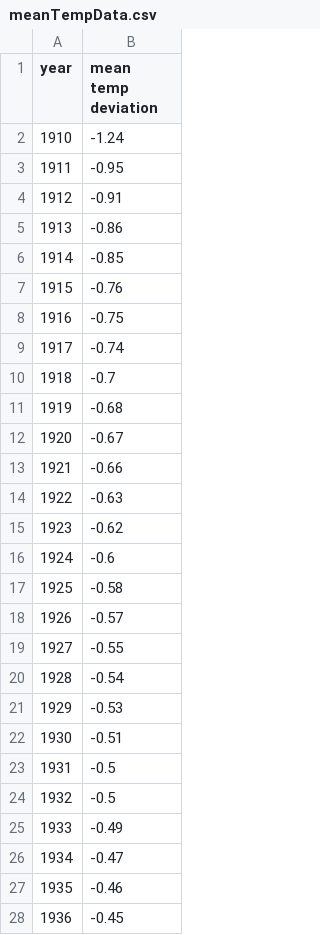
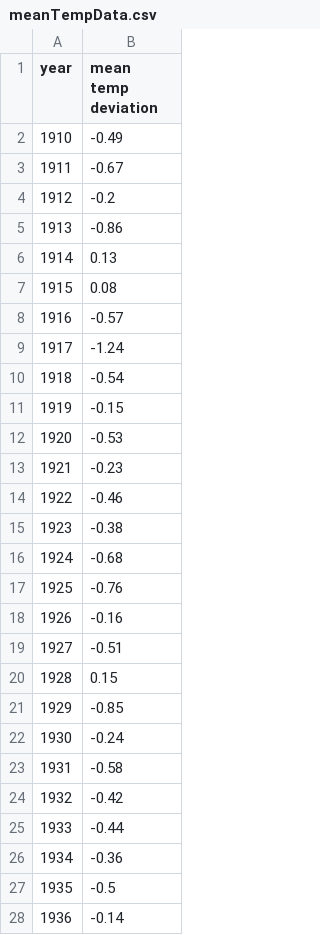
Before and after one commit to Megan6811/assignment2, a CSV file: meanTempData.csv, drawn as a sheet; only a part is shown; the diff covers the shown part only.

Commit message:
Add files via upload

```diff
--- a/meanTempData.csv
+++ b/meanTempData.csv
@@ -2,3 +2,3 @@ year,mean temp deviation
-1910,-1.24
-1911,-0.95
-1912,-0.91
+1910,-0.49,,
+1911,-0.67,,
+1912,-0.2,,
@@ -6,23 +6,23 @@ year,mean temp deviation
-1914,-0.85
-1915,-0.76
-1916,-0.75
-1917,-0.74
-1918,-0.7
-1919,-0.68
-1920,-0.67
-1921,-0.66
-1922,-0.63
-1923,-0.62
-1924,-0.6
-1925,-0.58
-1926,-0.57
-1927,-0.55
-1928,-0.54
-1929,-0.53
-1930,-0.51
-1931,-0.5
-1932,-0.5
-1933,-0.49
-1934,-0.47
-1935,-0.46
-1936,-0.45
+1914,0.13,,
+1915,0.08,,
+1916,-0.57,,
+1917,-1.24,,
+1918,-0.54,,
+1919,-0.15,,
+1920,-0.53,,
+1921,-0.23,,
+1922,-0.46,,
+1923,-0.38,,
+1924,-0.68,,
+1925,-0.76,,
+1926,-0.16,,
+1927,-0.51,,
+1928,0.15,,
+1929,-0.85,,
+1930,-0.24,,
+1931,-0.58,,
+1932,-0.42,,
+1933,-0.44,,
+1934,-0.36,,
+1935,-0.5,,
+1936,-0.14,,
```
Also changed, not shown: 81 edited cells elsewhere in this file.
